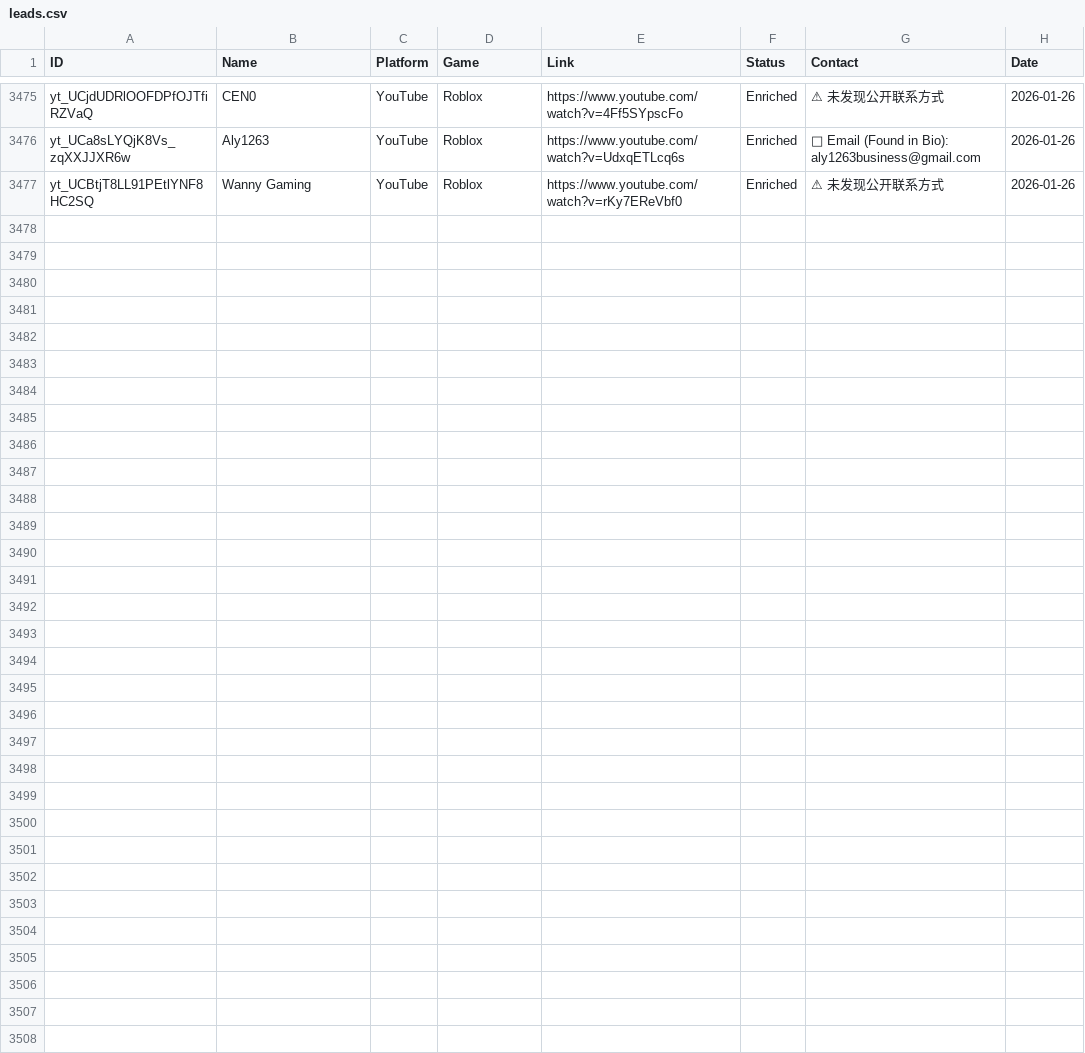
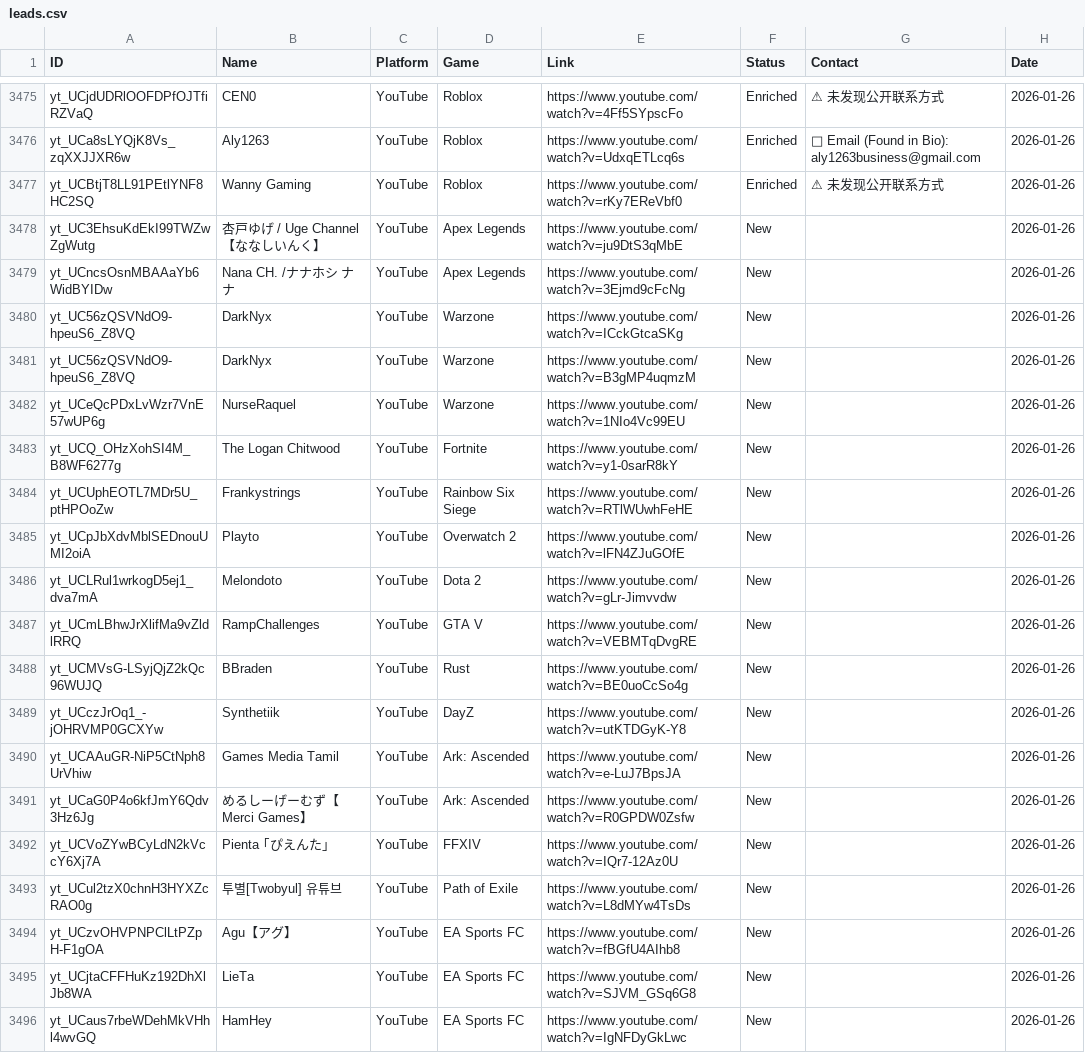
Before and after one commit to Tatarlibrarian/twitch-scraper, a CSV file: leads.csv, drawn as a sheet; only a part is shown, gaps mark what is left out; the diff names each change by its address in the sheet, - before the commit and + after, or states it on an @@ line.

```diff
--- a/leads.csv
+++ b/leads.csv
+row 3478: yt_UC3EhsuKdEkI99TWZwZgWutg | 杏戸ゆげ / Uge Channel【ななしいんく】 | YouTube | Apex Legends | https://www.youtube.com/watch?v=ju9DtS3qMbE | New |  | 2026-01-26
+row 3479: yt_UCncsOsnMBAAaYb6WidBYIDw | Nana CH. /ナナホシ ナナ | YouTube | Apex Legends | https://www.youtube.com/watch?v=3Ejmd9cFcNg | New |  | 2026-01-26
+row 3480: yt_UC56zQSVNdO9-hpeuS6_Z8VQ | DarkNyx | YouTube | Warzone | https://www.youtube.com/watch?v=ICckGtcaSKg | New |  | 2026-01-26
+row 3481: yt_UC56zQSVNdO9-hpeuS6_Z8VQ | DarkNyx | YouTube | Warzone | https://www.youtube.com/watch?v=B3gMP4uqmzM | New |  | 2026-01-26
+row 3482: yt_UCeQcPDxLvWzr7VnE57wUP6g | NurseRaquel | YouTube | Warzone | https://www.youtube.com/watch?v=1NIo4Vc99EU | New |  | 2026-01-26
+row 3483: yt_UCQ_OHzXohSI4M_B8WF6277g | The Logan Chitwood | YouTube | Fortnite | https://www.youtube.com/watch?v=y1-0sarR8kY | New |  | 2026-01-26
+row 3484: yt_UCUphEOTL7MDr5U_ptHPOoZw | Frankystrings | YouTube | Rainbow Six Siege | https://www.youtube.com/watch?v=RTlWUwhFeHE | New |  | 2026-01-26
+row 3485: yt_UCpJbXdvMblSEDnouUMI2oiA | Playto | YouTube | Overwatch 2 | https://www.youtube.com/watch?v=lFN4ZJuGOfE | New |  | 2026-01-26
+row 3486: yt_UCLRul1wrkogD5ej1_dva7mA | Melondoto | YouTube | Dota 2 | https://www.youtube.com/watch?v=gLr-Jimvvdw | New |  | 2026-01-26
+row 3487: yt_UCmLBhwJrXlifMa9vZldlRRQ | RampChallenges | YouTube | GTA V | https://www.youtube.com/watch?v=VEBMTqDvgRE | New |  | 2026-01-26
+row 3488: yt_UCMVsG-LSyjQjZ2kQc96WUJQ | BBraden | YouTube | Rust | https://www.youtube.com/watch?v=BE0uoCcSo4g | New |  | 2026-01-26
+row 3489: yt_UCczJrOq1_-jOHRVMP0GCXYw | Synthetiik | YouTube | DayZ | https://www.youtube.com/watch?v=utKTDGyK-Y8 | New |  | 2026-01-26
+row 3490: yt_UCAAuGR-NiP5CtNph8UrVhiw | Games Media Tamil | YouTube | Ark: Ascended | https://www.youtube.com/watch?v=e-LuJ7BpsJA | New |  | 2026-01-26
+row 3491: yt_UCaG0P4o6kfJmY6Qdv3Hz6Jg | めるしーげーむず【Merci Games】 | YouTube | Ark: Ascended | https://www.youtube.com/watch?v=R0GPDW0Zsfw | New |  | 2026-01-26
+row 3492: yt_UCVoZYwBCyLdN2kVccY6Xj7A | Pienta ｢ぴえんた｣ | YouTube | FFXIV | https://www.youtube.com/watch?v=IQr7-12Az0U | New |  | 2026-01-26
+row 3493: yt_UCul2tzX0chnH3HYXZcRAO0g | 투별[Twobyul] 유튜브 | YouTube | Path of Exile | https://www.youtube.com/watch?v=L8dMYw4TsDs | New |  | 2026-01-26
+row 3494: yt_UCzvOHVPNPClLtPZpH-F1gOA | Agu【アグ】 | YouTube | EA Sports FC | https://www.youtube.com/watch?v=fBGfU4AIhb8 | New |  | 2026-01-26
+row 3495: yt_UCjtaCFFHuKz192DhXlJb8WA | LieTa | YouTube | EA Sports FC | https://www.youtube.com/watch?v=SJVM_GSq6G8 | New |  | 2026-01-26
+row 3496: yt_UCaus7rbeWDehMkVHhl4wvGQ | HamHey | YouTube | EA Sports FC | https://www.youtube.com/watch?v=IgNFDyGkLwc | New |  | 2026-01-26
```
